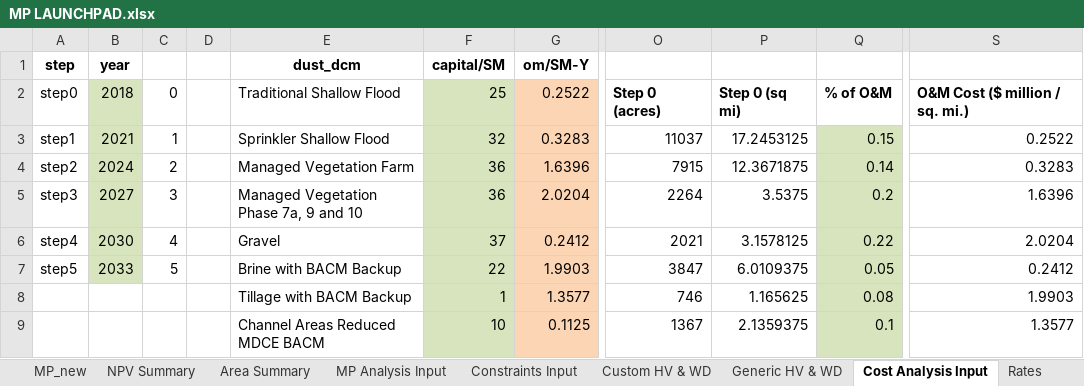
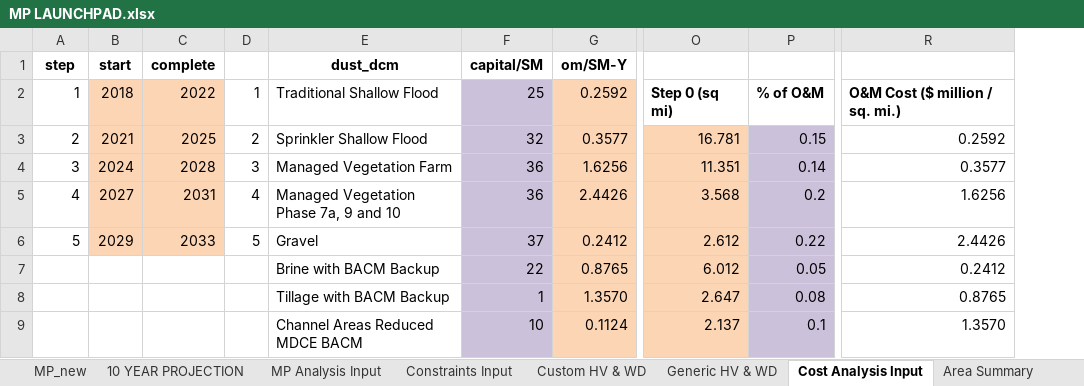
Before and after one commit to jwbannister/master_proj, an Excel workbook: MP LAUNCHPAD.xlsx, sheet Cost Analysis Input, drawn as a sheet; only a part is shown, gaps mark what is left out; values as stored, in another font and other column widths than the file's, no borders; removed rows and columns are numbered as before the commit, all else as after; the diff covers the shown part only; the diff names each change by its address in the sheet, - before the commit and + after, or states it on an @@ line.

Commit message:
final version running, send ouput to Jaime with updated cost-benefit LAUNCHPAD

```diff
--- a/MP LAUNCHPAD.xlsx (sheet Cost Analysis Input)
+++ b/MP LAUNCHPAD.xlsx (sheet Cost Analysis Input)
-sheet tab: NPV Summary
@@ sheet tab order changed: MP_new | 10 YEAR PROJECTION | MP Analysis Input | Constraints Input | Custom HV & WD | Generic HV & WD | Cost Analysis Input | Area Summary @@
+column C (complete), rows 2-6: 2022 | 2025 | 2028 | 2031 | 2033
-column D, empty
-column O, rows 2-9: Step 0 (acres) | 11037 | 7915 | 2264 | 2021 | 3847 | 746 | 1367
-column P, rows 2-9: Step 0 (sq mi) | 17.2453125 | 12.3671875 | 3.5375 | 3.1578125 | 6.0109375 | 1.165625 | 2.1359375
+column O, rows 2-9: Step 0 (sq mi) | 16.781 | 11.351 | 3.568 | 2.612 | 6.012 | 2.647 | 2.137
-column S, rows 2-9: O&M Cost ($ million / sq. mi.) | 0.2522 | 0.3283 | 1.6396 | 2.0204 | 0.2412 | 1.9903 | 1.3577
+column R, rows 2-9: O&M Cost ($ million / sq. mi.) | 0.2592 | 0.3577 | 1.6256 | 2.4426 | 0.2412 | 0.8765 | 1.3570
-B1: year
+B1: start
-A2 (step): step0
+A2 (step): 1
-B2:B6 fill: #D7E4BD
+B2:B6 fill: #FCD5B5
-D2: 0
+D2: 1
-F2:F9 fill: #D7E4BD
+F2:F9 fill: #CCC1DA
-G2 (om/SM-Y): 0.2522
+G2 (om/SM-Y): 0.2592
-A3 (step): step1
+A3 (step): 2
-D3: 1
+D3: 2
-G3 (om/SM-Y): 0.3283
+G3 (om/SM-Y): 0.3577
-P3:P9 fill: #D7E4BD
+P3:P9 fill: #CCC1DA
-A4 (step): step2
+A4 (step): 3
-D4: 2
+D4: 3
-G4 (om/SM-Y): 1.6396
+G4 (om/SM-Y): 1.6256
-A5 (step): step3
+A5 (step): 4
-D5: 3
+D5: 4
-G5 (om/SM-Y): 2.0204
+G5 (om/SM-Y): 2.4426
-A6 (step): step4
+A6 (step): 5
-B6 (start): 2030
+B6 (start): 2029
-D6: 4
+D6: 5
-A7 (step): step5
+A7 (step): (empty)
-B7 (start): 2033
+B7 (start): (empty)
-B7 fill: #D7E4BD
+B7 fill: none
-D7: 5
+D7: (empty)
-G7 (om/SM-Y): 1.9903
+G7 (om/SM-Y): 0.8765
-G8 (om/SM-Y): 1.3577
+G8 (om/SM-Y): 1.3570
-G9 (om/SM-Y): 0.1125
+G9 (om/SM-Y): 0.1124
```
Also changed, not shown: 2 added rows, 2 removed rows, 24 edited cells, cell formats and merged cells elsewhere in this sheet, sheet 10 YEAR PROJECTION, sheet Area Summary, sheet MP_new, sheet Transition Breakdown, sheet Generic HV & WD, other sheet tabs, formulas that keep their value, hidden cells, charts or pictures, 6 other files.
